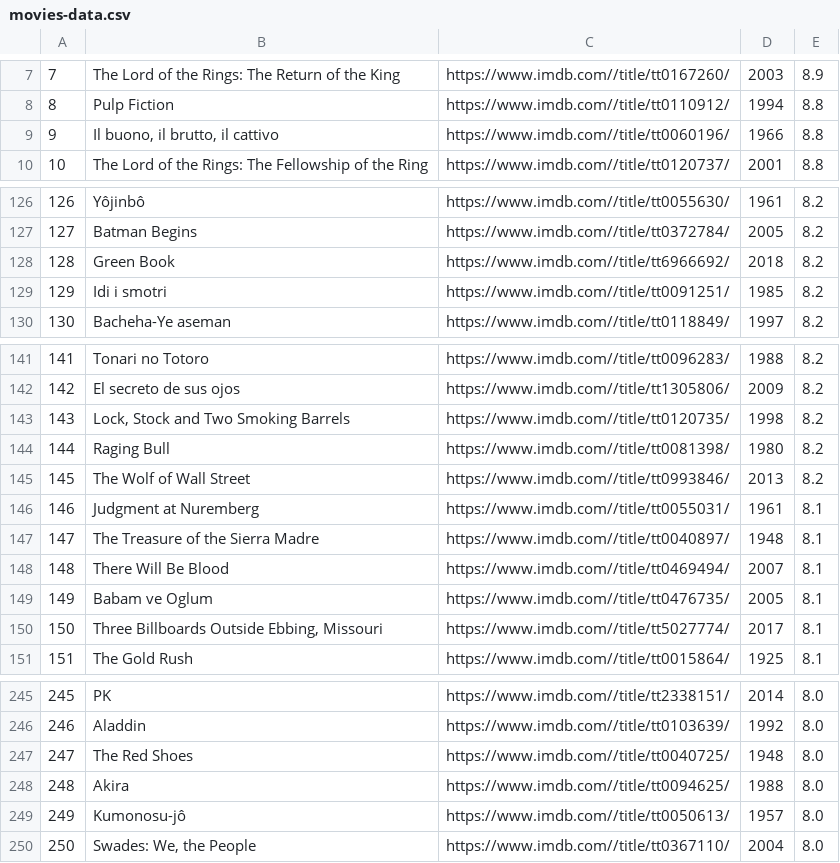
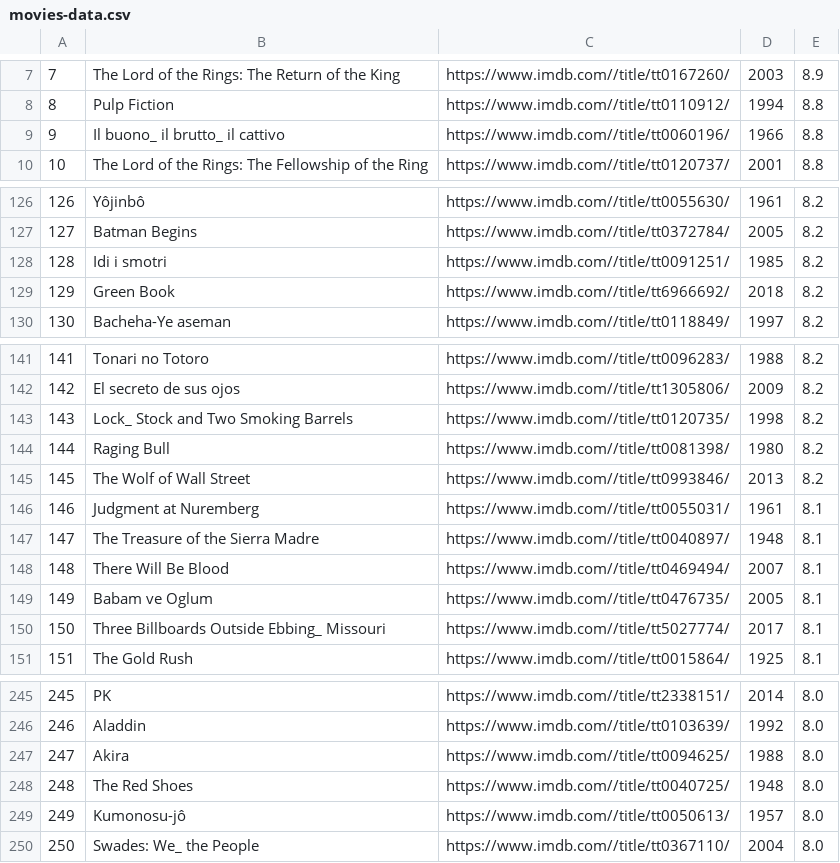
Before and after one commit to aditya-sahai/Movie-Bot, a CSV file: movies-data.csv, drawn as a sheet; only a part is shown, gaps mark what is left out; addresses are those after the commit; the diff covers the shown part only; the diff names each change by its address in the sheet, - before the commit and + after, or states it on an @@ line.

```diff
--- a/movies-data.csv
+++ b/movies-data.csv
-B9: Il buono, il brutto, il cattivo
+B9: Il buono_ il brutto_ il cattivo
@@ row 129 moved to row 128: 128 @@
@@ column A renumbered between rows 129 and 248 @@
-B143: Lock, Stock and Two Smoking Barrels
+B143: Lock_ Stock and Two Smoking Barrels
-B150: Three Billboards Outside Ebbing, Missouri
+B150: Three Billboards Outside Ebbing_ Missouri
@@ row 248 moved to row 247: 247 @@
-B250: Swades: We, the People
+B250: Swades: We_ the People
```
Also changed, not shown: 3 moved rows and 2 edited cells elsewhere in this file, 1 other file.
